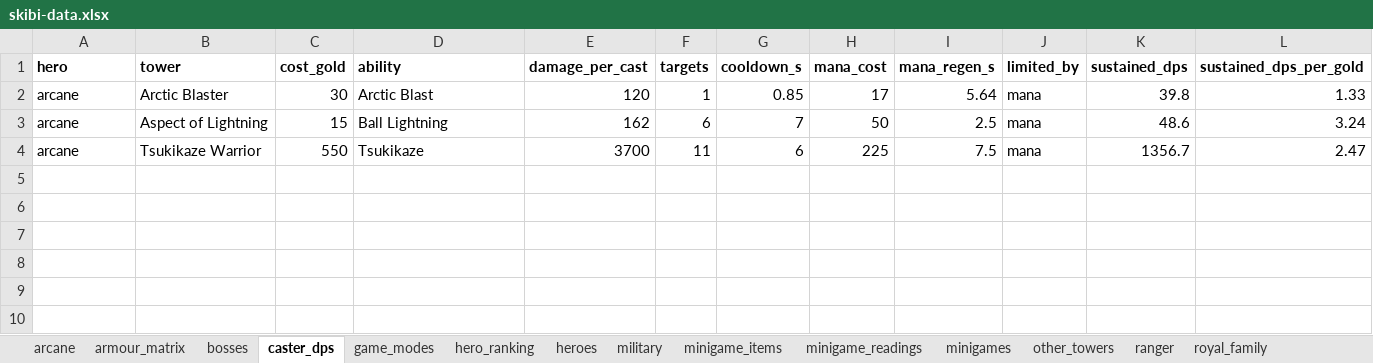
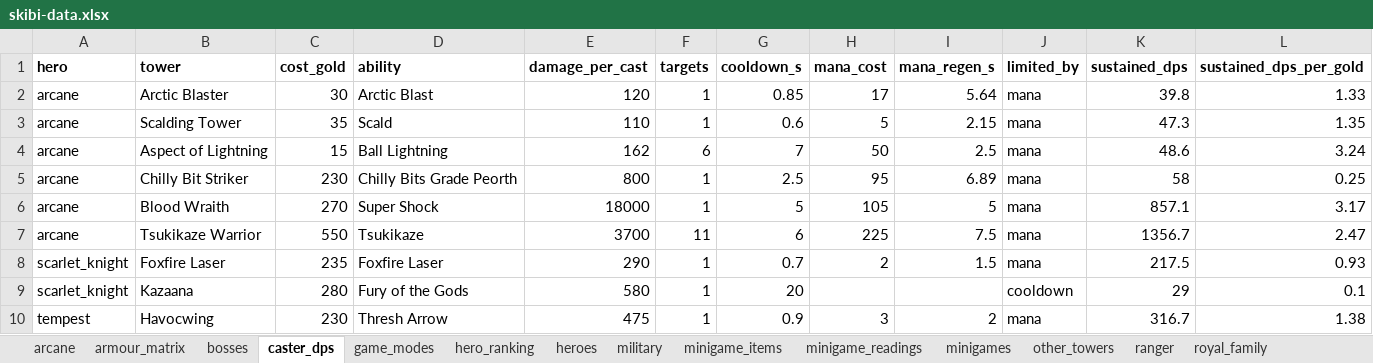
Before and after one commit to Alisu/skibi-castle-analysis, an Excel workbook: skibi-data.xlsx, sheet caster_dps, drawn as a sheet; values as stored, in another font and other column widths than the file's, no borders; the diff names each change by its address in the sheet, - before the commit and + after, or states it on an @@ line.

Commit message:
Uniform trait ids; caster dps folded into the champion files
- every trait now reads 'Name (ID)', not only the ones that arrived as bare codes;
  the id is what joins back to glossary/tower_traits.csv
- caster towers (15 of Arcane's 17 have no basic attack) now carry their sustained
  dps in the champion file, with dps_source saying where the figure came from
- towers with no damage figure say why instead of sitting blank

```diff
--- a/skibi-data.xlsx (sheet caster_dps)
+++ b/skibi-data.xlsx (sheet caster_dps)
+row 3: arcane | Scalding Tower | 35 | Scald | 110 | 1 | 0.6 | 5 | 2.15 | mana | 47.3 | 1.35
+row 5: arcane | Chilly Bit Striker | 230 | Chilly Bits Grade Peorth | 800 | 1 | 2.5 | 95 | 6.89 | mana | 58 | 0.25
+row 6: arcane | Blood Wraith | 270 | Super Shock | 18000 | 1 | 5 | 105 | 5 | mana | 857.1 | 3.17
+row 8: scarlet_knight | Foxfire Laser | 235 | Foxfire Laser | 290 | 1 | 0.7 | 2 | 1.5 | mana | 217.5 | 0.93
+row 9: scarlet_knight | Kazaana | 280 | Fury of the Gods | 580 | 1 | 20 |  |  | cooldown | 29 | 0.1
+row 10: tempest | Havocwing | 230 | Thresh Arrow | 475 | 1 | 0.9 | 3 | 2 | mana | 316.7 | 1.38
```
Also changed, not shown: sheet tower_traits, sheet royal_family, sheet scarlet_knight, sheet specialist, sheet ranger, sheet tempest, 3 more sheets, 10 other files.
